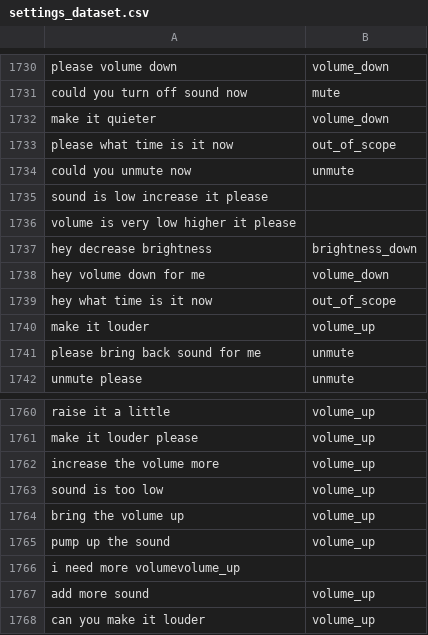
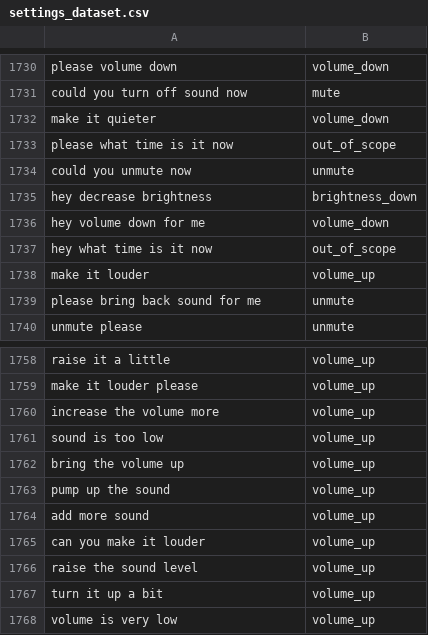
Before and after one commit to mohamedgomaa15/Voice-AI-Agent, a CSV file: data/settings_dataset.csv, drawn as a sheet; only a part is shown, gaps mark what is left out; the shorter side is filled out with more unchanged rows; the diff names each change by its address in the sheet, - before the commit and + after, or states it on an @@ line.

Commit message:
add setting classifier and update pipeline

```diff
--- a/data/settings_dataset.csv
+++ b/data/settings_dataset.csv
-row 1735: sound is low increase it please
-row 1736: volume is very low higher it please
-row 1766: i need more volumevolume_up
```
Also changed, not shown: 4 other files.
